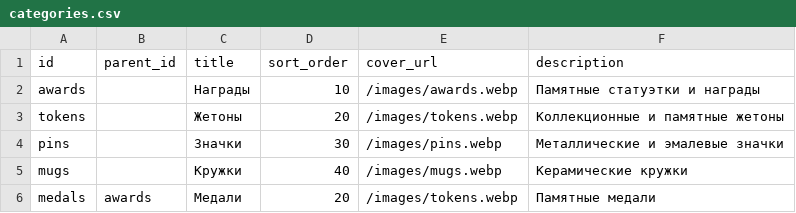
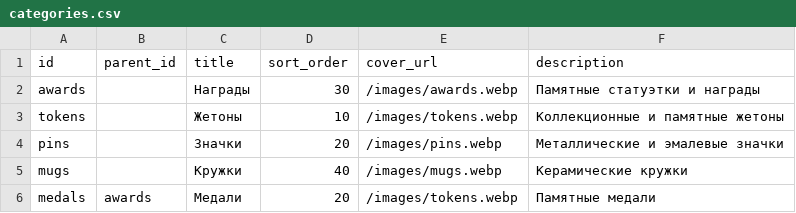
Before and after one commit to ubub111/3d-showroom, a CSV file: data/categories.csv, drawn as a sheet.

```diff
--- a/data/categories.csv
+++ b/data/categories.csv
@@ -1,5 +1,5 @@
 id,parent_id,title,sort_order,cover_url,description
-awards,,Награды,10,/images/awards.webp,Памятные статуэтки и награды
-tokens,,Жетоны,20,/images/tokens.webp,Коллекционные и памятные жетоны
-pins,,Значки,30,/images/pins.webp,Металлические и эмалевые значки
+awards,,Награды,30,/images/awards.webp,Памятные статуэтки и награды
+tokens,,Жетоны,10,/images/tokens.webp,Коллекционные и памятные жетоны
+pins,,Значки,20,/images/pins.webp,Металлические и эмалевые значки
 mugs,,Кружки,40,/images/mugs.webp,Керамические кружки
```
Also changed, not shown: data/product_options.csv, data/products.csv, 12 other files.
